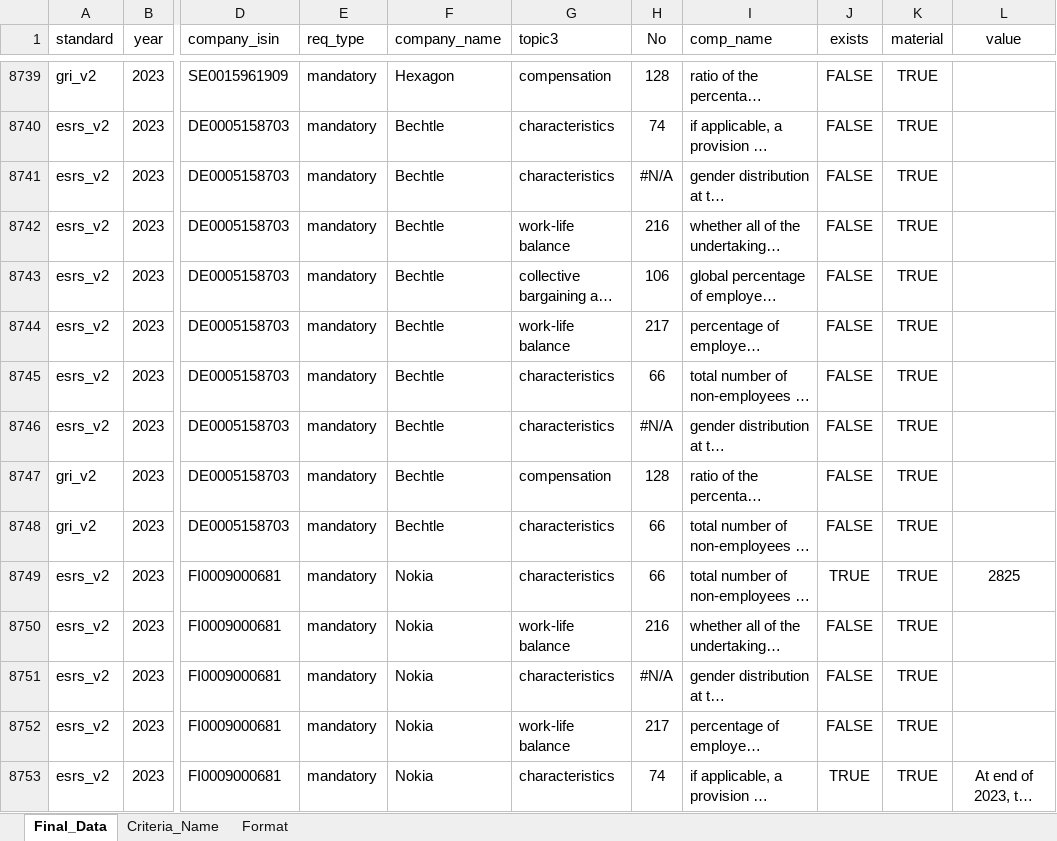
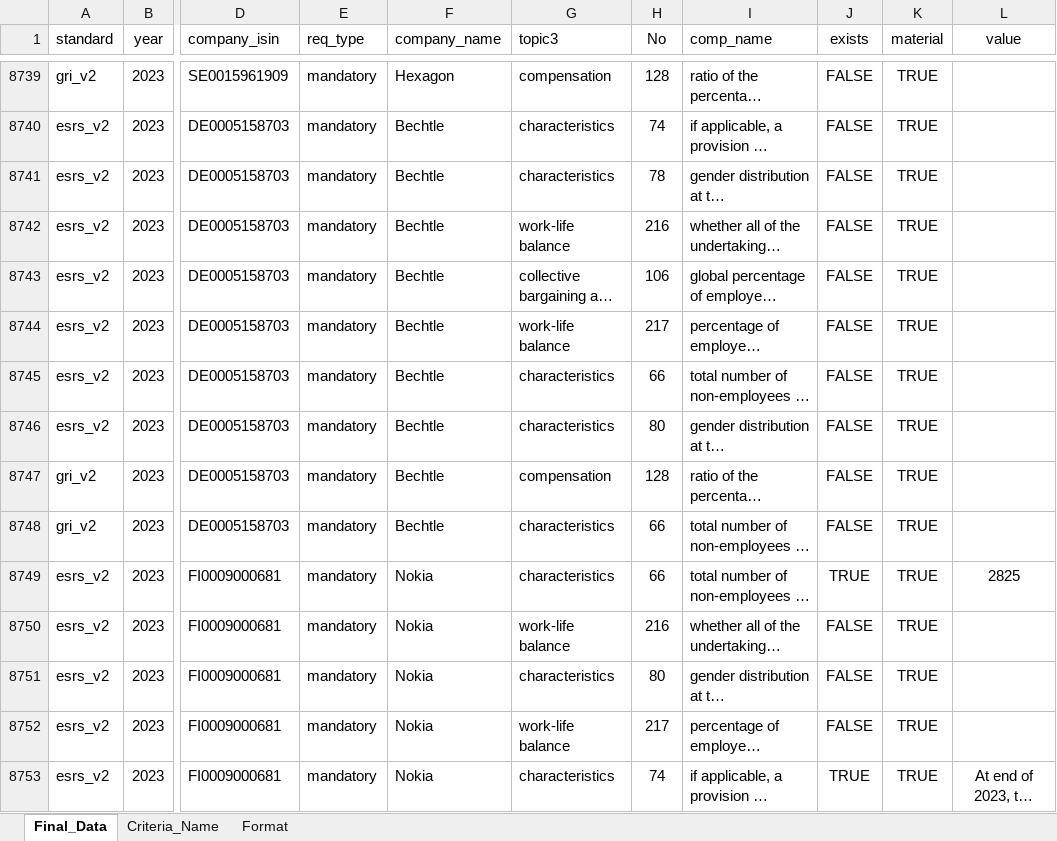
Before and after one commit to giang2002-cloud/bachelorarbeit, an Excel workbook: SRN Data/SRN_Final.xlsx, sheet Final_Data, drawn as a sheet; only a part is shown, gaps mark what is left out; long unchanged cells end in …; values as stored, in another font and other column widths than the file's, no borders; the diff covers the shown part only; the diff names each change by its address in the sheet, - before the commit and + after, or states it on an @@ line.

```diff
--- a/SRN Data/SRN_Final.xlsx (sheet Final_Data)
+++ b/SRN Data/SRN_Final.xlsx (sheet Final_Data)
-H8741 (No): #N/A
+H8741 (No): 78
-H8746 (No): #N/A
+H8746 (No): 80
-H8751 (No): #N/A
+H8751 (No): 80
```
Also changed, not shown: 52 edited cells elsewhere in this sheet.
